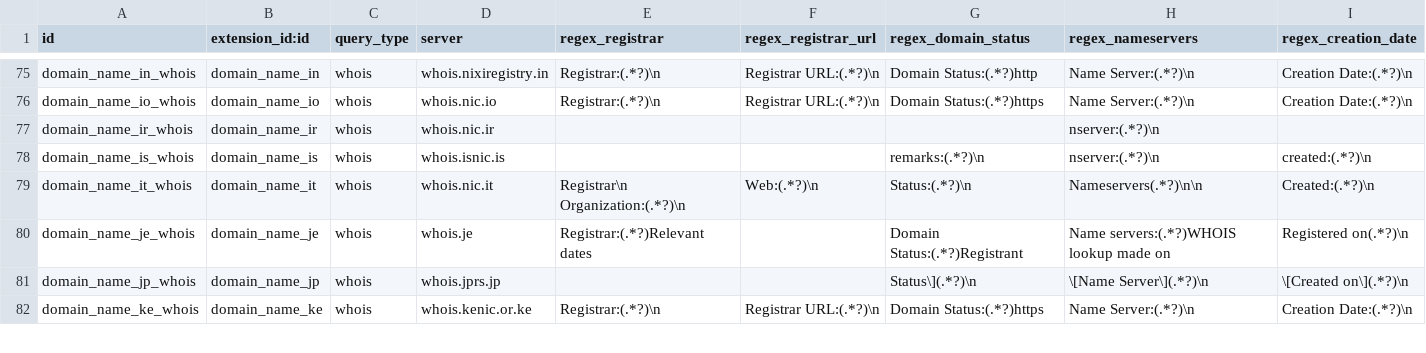
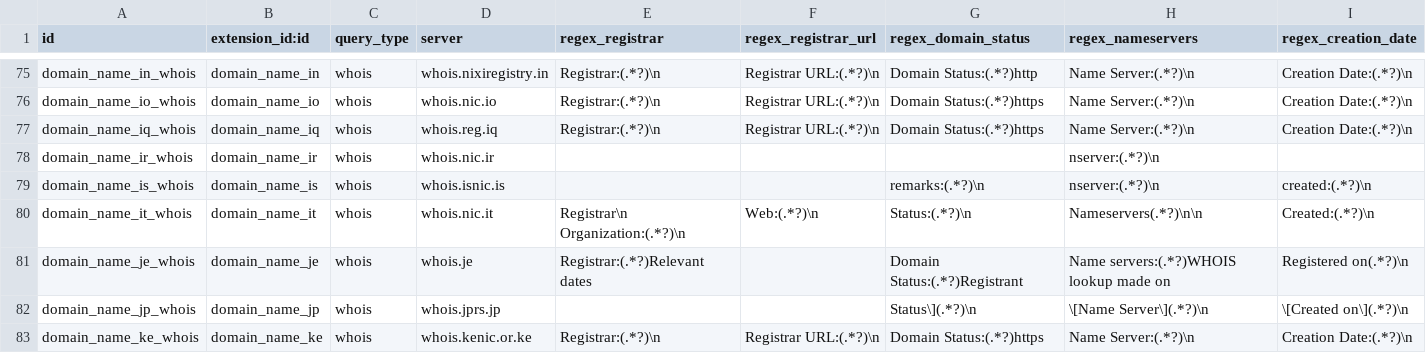
Before and after one commit to viettools/checkdomain, a CSV file: data/domains.query.csv, drawn as a sheet; only a part is shown, gaps mark what is left out; rows hold the shown columns only; the diff names each change by its address in the sheet, - before the commit and + after, or states it on an @@ line.

Commit message:
[ADD] Add WHOIS and RDAP for .iq domains

```diff
--- a/data/domains.query.csv
+++ b/data/domains.query.csv
+row 77: domain_name_iq_whois | domain_name_iq | whois | whois.reg.iq | Registrar:(.*?)\n | Registrar URL:(.*?)\n | Domain Status:(.*?)https | Name Server:(.*?)\n | Creation Date:(.*?)\n
```
Also changed, not shown: 5 other files.
